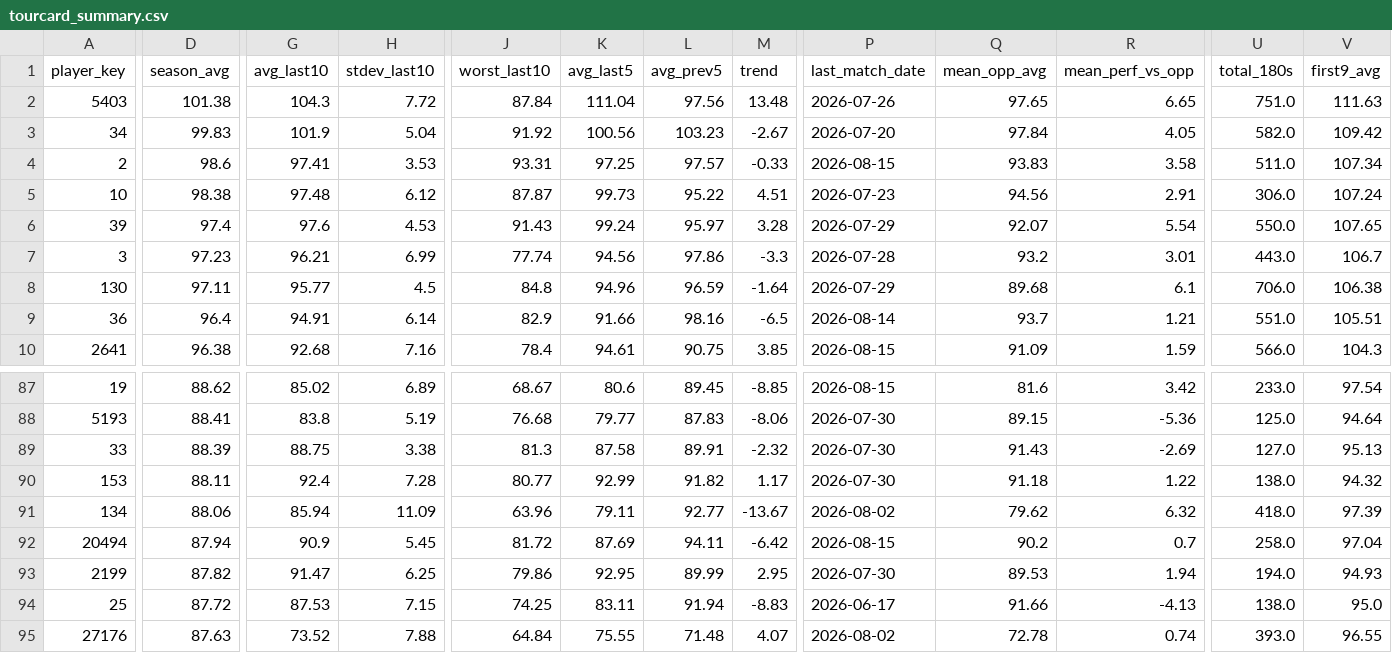
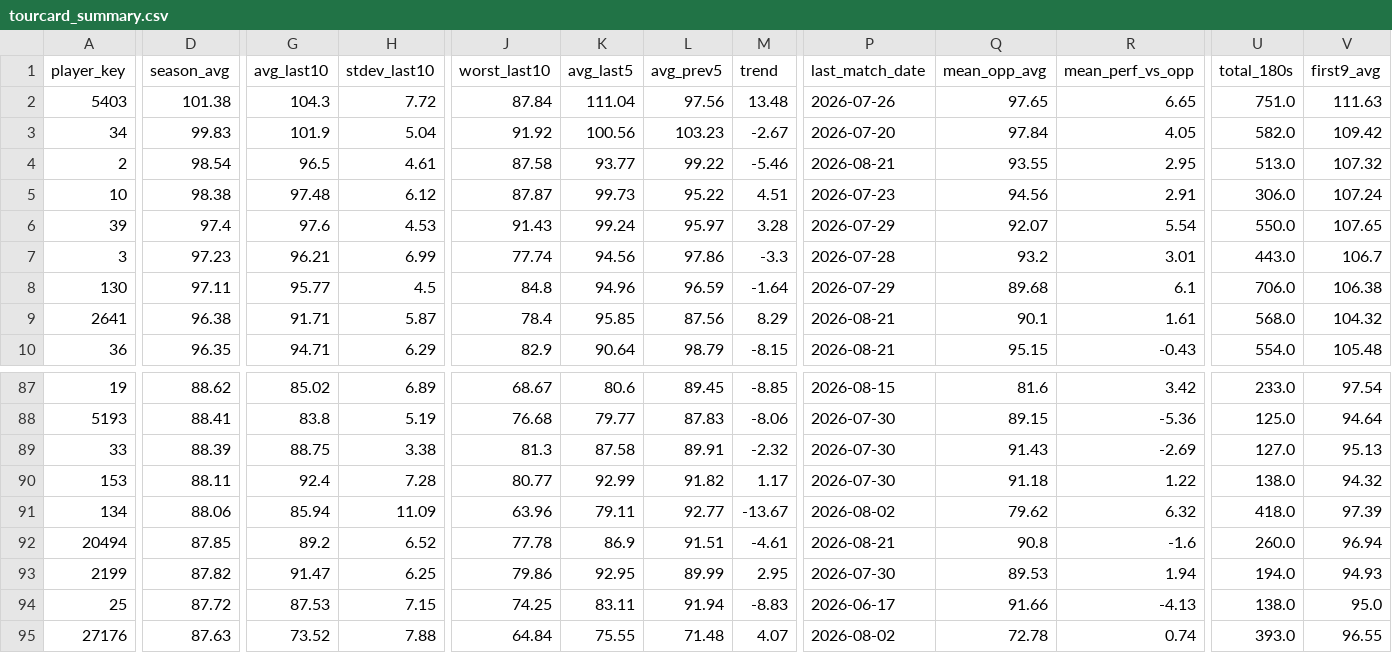
Before and after one commit to walker95sam/darts, a CSV file: docs/data/tourcard_summary.csv, drawn as a sheet; only a part is shown, gaps mark what is left out; removed rows and columns are numbered as before the commit, all else as after; rows hold the shown columns only; the diff covers the shown part only; the diff names each change by its address in the sheet, - before the commit and + after, or states it on an @@ line.

```diff
--- a/docs/data/tourcard_summary.csv
+++ b/docs/data/tourcard_summary.csv
-D4 (season_avg): 98.6
+D4 (season_avg): 98.54
-G4 (avg_last10): 97.41
+G4 (avg_last10): 96.5
-H4 (stdev_last10): 3.53
+H4 (stdev_last10): 4.61
-J4 (worst_last10): 93.31
+J4 (worst_last10): 87.58
-K4 (avg_last5): 97.25
+K4 (avg_last5): 93.77
-L4 (avg_prev5): 97.57
+L4 (avg_prev5): 99.22
-M4 (trend): -0.33
+M4 (trend): -5.46
-P4 (last_match_date): 2026-08-15
+P4 (last_match_date): 2026-08-21
-Q4 (mean_opp_avg): 93.83
+Q4 (mean_opp_avg): 93.55
-R4 (mean_perf_vs_opp): 3.58
+R4 (mean_perf_vs_opp): 2.95
-U4 (total_180s): 511.0
+U4 (total_180s): 513.0
-V4 (first9_avg): 107.34
+V4 (first9_avg): 107.32
-row 9: 36 | 96.4 | 94.91 | 6.14 | 82.9 | 91.66 | 98.16 | -6.5 | 2026-08-14 | 93.7 | 1.21 | 551.0 | 105.51
-G9 (avg_last10): 92.68
+G9 (avg_last10): 91.71
-H9 (stdev_last10): 7.16
+H9 (stdev_last10): 5.87
-K9 (avg_last5): 94.61
+K9 (avg_last5): 95.85
-L9 (avg_prev5): 90.75
+L9 (avg_prev5): 87.56
-M9 (trend): 3.85
+M9 (trend): 8.29
-P9 (last_match_date): 2026-08-15
+P9 (last_match_date): 2026-08-21
-Q9 (mean_opp_avg): 91.09
+Q9 (mean_opp_avg): 90.1
-R9 (mean_perf_vs_opp): 1.59
+R9 (mean_perf_vs_opp): 1.61
-U9 (total_180s): 566.0
+U9 (total_180s): 568.0
-V9 (first9_avg): 104.3
+V9 (first9_avg): 104.32
+row 10: 36 | 96.35 | 94.71 | 6.29 | 82.9 | 90.64 | 98.79 | -8.15 | 2026-08-21 | 95.15 | -0.43 | 554.0 | 105.48
-D92 (season_avg): 87.94
+D92 (season_avg): 87.85
-G92 (avg_last10): 90.9
+G92 (avg_last10): 89.2
-H92 (stdev_last10): 5.45
+H92 (stdev_last10): 6.52
-J92 (worst_last10): 81.72
+J92 (worst_last10): 77.78
-K92 (avg_last5): 87.69
+K92 (avg_last5): 86.9
-L92 (avg_prev5): 94.11
+L92 (avg_prev5): 91.51
-M92 (trend): -6.42
+M92 (trend): -4.61
-P92 (last_match_date): 2026-08-15
+P92 (last_match_date): 2026-08-21
-Q92 (mean_opp_avg): 90.2
+Q92 (mean_opp_avg): 90.8
-R92 (mean_perf_vs_opp): 0.7
+R92 (mean_perf_vs_opp): -1.6
-U92 (total_180s): 258.0
+U92 (total_180s): 260.0
-V92 (first9_avg): 97.04
+V92 (first9_avg): 96.94
```
Also changed, not shown: 1 added row, 1 removed row and 58 edited cells elsewhere in this file, docs/data/tourcard_matches_long.csv, 1 other file.
